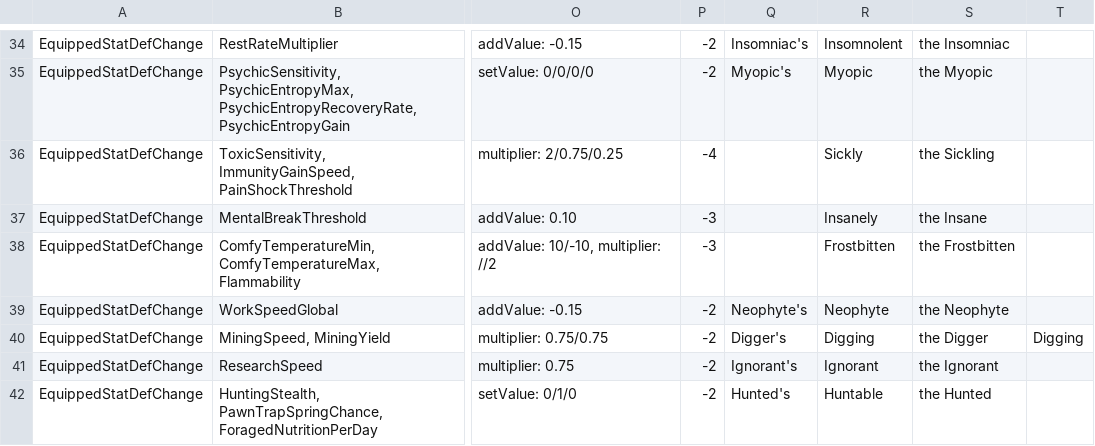
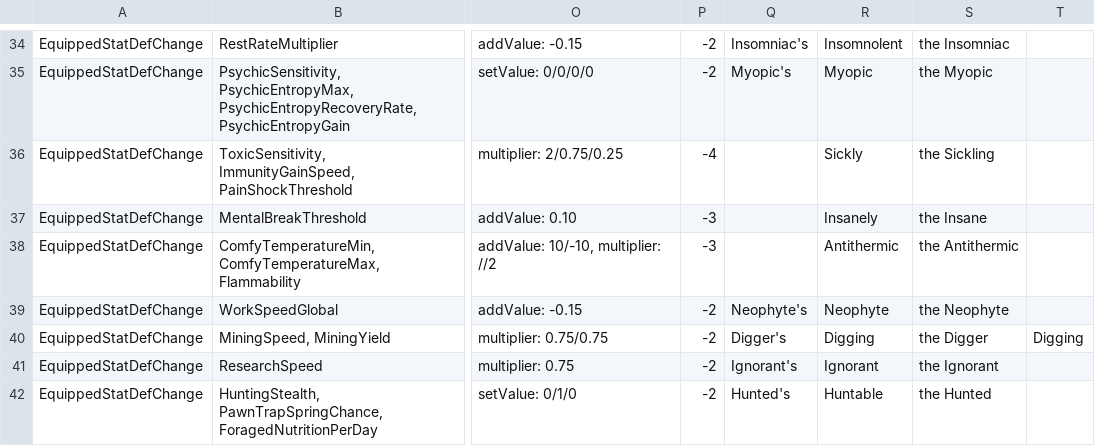
Before and after one commit to SineSwiper/RimWorld-RimLoot, a CSV file: Source/LootAffixDefGenerator/RimLoot Datasheet - Data.csv, drawn as a sheet; only a part is shown, gaps mark what is left out; the diff covers the shown part only; the diff names each change by its address in the sheet, - before the commit and + after, or states it on an @@ line.

```diff
--- a/Source/LootAffixDefGenerator/RimLoot Datasheet - Data.csv
+++ b/Source/LootAffixDefGenerator/RimLoot Datasheet - Data.csv
-R38: Frostbitten
+R38: Antithermic
-S38: the Frostbitten
+S38: the Antithermic
```
Also changed, not shown: 1 added row, 10 removed rows and 50 edited cells elsewhere in this file, 53 other files.
